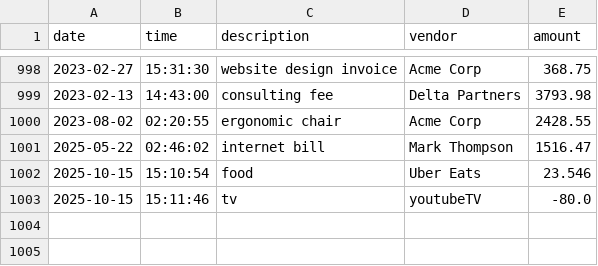
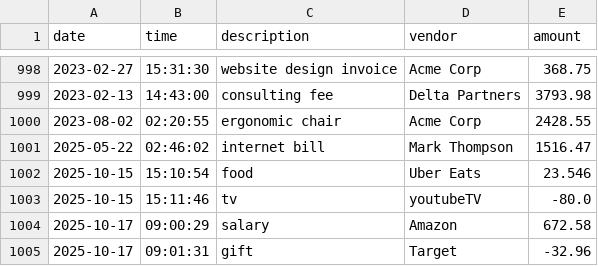
Before and after one commit to lewiskangethe/patapay-capstone1, a CSV file: transactions.csv, drawn as a sheet; only a part is shown, gaps mark what is left out; the diff names each change by its address in the sheet, - before the commit and + after, or states it on an @@ line.

```diff
--- a/transactions.csv
+++ b/transactions.csv
+row 1004: 2025-10-17 | 09:00:29 | salary | Amazon | 672.58
+row 1005: 2025-10-17 | 09:01:31 | gift | Target | -32.96
```
Also changed, not shown: 2 other files.
